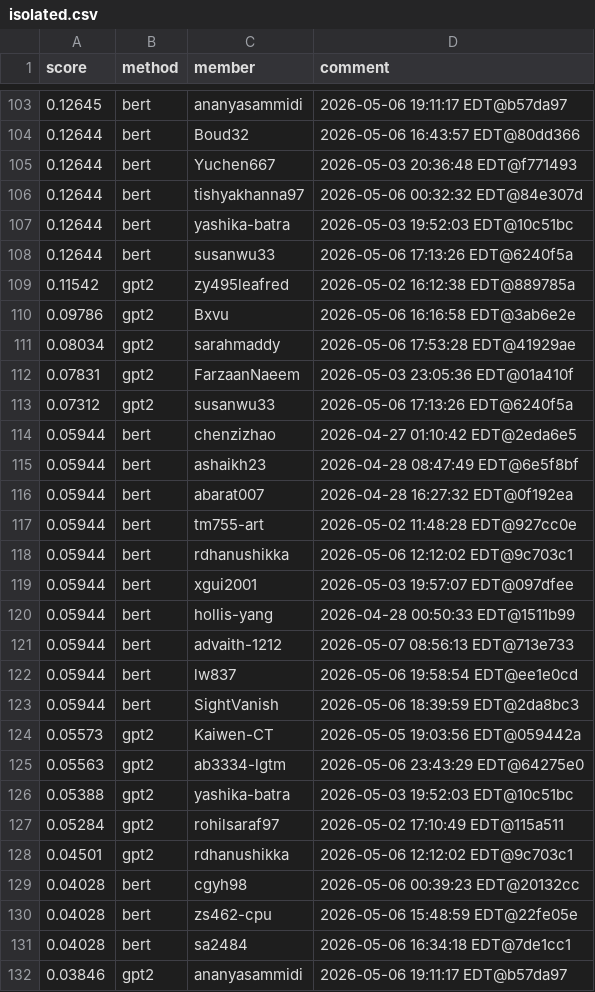
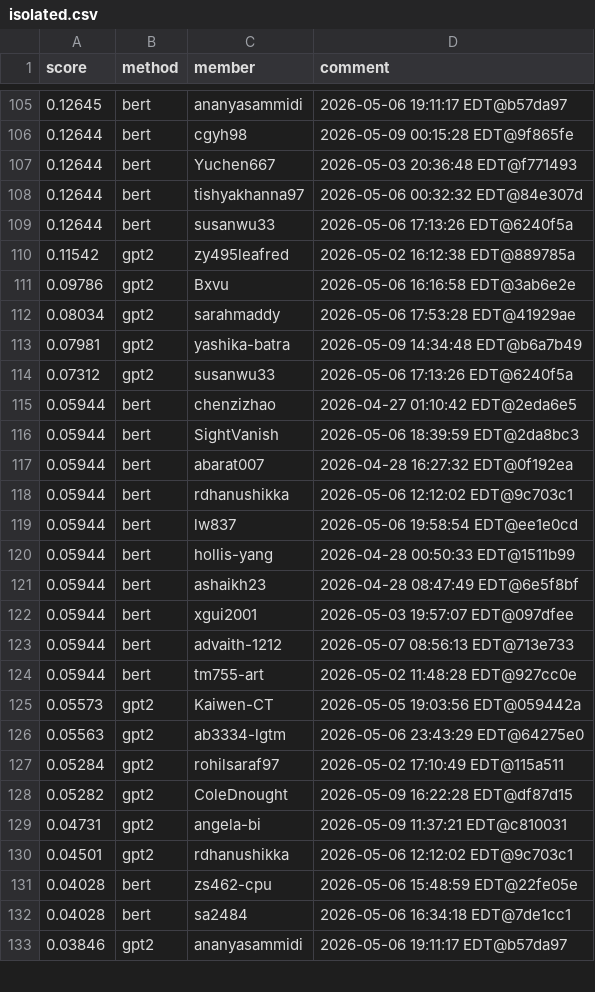
Before and after one commit to Cornell-Tech-CS5744-Spring-2026/leaderboards, a CSV file: a5/isolated.csv, drawn as a sheet; only a part is shown, gaps mark what is left out; the diff covers the shown part only.

```diff
--- a/a5/isolated.csv
+++ b/a5/isolated.csv
@@ -103,6 +105,5 @@ score,method,member,comment
 0.12645,bert,ananyasammidi,2026-05-06 19:11:17 EDT@b57da97
-0.12644,bert,Boud32,2026-05-06 16:43:57 EDT@80dd366
+0.12644,bert,cgyh98,2026-05-09 00:15:28 EDT@9f865fe
 0.12644,bert,Yuchen667,2026-05-03 20:36:48 EDT@f771493
 0.12644,bert,tishyakhanna97,2026-05-06 00:32:32 EDT@84e307d
-0.12644,bert,yashika-batra,2026-05-03 19:52:03 EDT@10c51bc
 0.12644,bert,susanwu33,2026-05-06 17:13:26 EDT@6240f5a
@@ -111,20 +112,20 @@ score,method,member,comment
 0.08034,gpt2,sarahmaddy,2026-05-06 17:53:28 EDT@41929ae
-0.07831,gpt2,FarzaanNaeem,2026-05-03 23:05:36 EDT@01a410f
+0.07981,gpt2,yashika-batra,2026-05-09 14:34:48 EDT@b6a7b49
 0.07312,gpt2,susanwu33,2026-05-06 17:13:26 EDT@6240f5a
 0.05944,bert,chenzizhao,2026-04-27 01:10:42 EDT@2eda6e5
+0.05944,bert,SightVanish,2026-05-06 18:39:59 EDT@2da8bc3
+0.05944,bert,abarat007,2026-04-28 16:27:32 EDT@0f192ea
+0.05944,bert,rdhanushikka,2026-05-06 12:12:02 EDT@9c703c1
+0.05944,bert,lw837,2026-05-06 19:58:54 EDT@ee1e0cd
+0.05944,bert,hollis-yang,2026-04-28 00:50:33 EDT@1511b99
 0.05944,bert,ashaikh23,2026-04-28 08:47:49 EDT@6e5f8bf
-0.05944,bert,abarat007,2026-04-28 16:27:32 EDT@0f192ea
+0.05944,bert,xgui2001,2026-05-03 19:57:07 EDT@097dfee
+0.05944,bert,advaith-1212,2026-05-07 08:56:13 EDT@713e733
 0.05944,bert,tm755-art,2026-05-02 11:48:28 EDT@927cc0e
-0.05944,bert,rdhanushikka,2026-05-06 12:12:02 EDT@9c703c1
-0.05944,bert,xgui2001,2026-05-03 19:57:07 EDT@097dfee
-0.05944,bert,hollis-yang,2026-04-28 00:50:33 EDT@1511b99
-0.05944,bert,advaith-1212,2026-05-07 08:56:13 EDT@713e733
-0.05944,bert,lw837,2026-05-06 19:58:54 EDT@ee1e0cd
-0.05944,bert,SightVanish,2026-05-06 18:39:59 EDT@2da8bc3
 0.05573,gpt2,Kaiwen-CT,2026-05-05 19:03:56 EDT@059442a
 0.05563,gpt2,ab3334-lgtm,2026-05-06 23:43:29 EDT@64275e0
-0.05388,gpt2,yashika-batra,2026-05-03 19:52:03 EDT@10c51bc
 0.05284,gpt2,rohilsaraf97,2026-05-02 17:10:49 EDT@115a511
+0.05282,gpt2,ColeDnought,2026-05-09 16:22:28 EDT@df87d15
+0.04731,gpt2,angela-bi,2026-05-09 11:37:21 EDT@c810031
 0.04501,gpt2,rdhanushikka,2026-05-06 12:12:02 EDT@9c703c1
-0.04028,bert,cgyh98,2026-05-06 00:39:23 EDT@20132cc
 0.04028,bert,zs462-cpu,2026-05-06 15:48:59 EDT@22fe05e
```
Also changed, not shown: 13 added rows, 12 removed rows, 12 moved rows and 9 edited cells elsewhere in this file.
